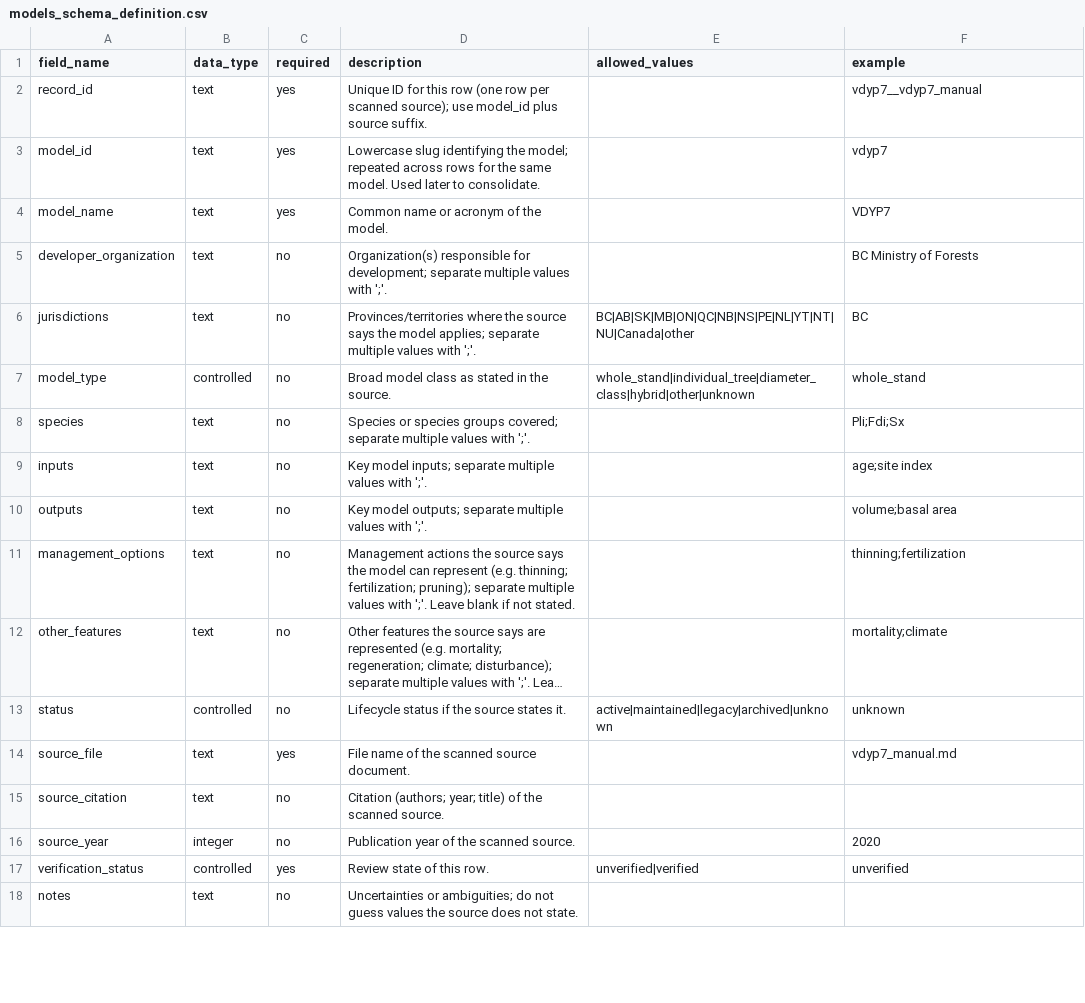
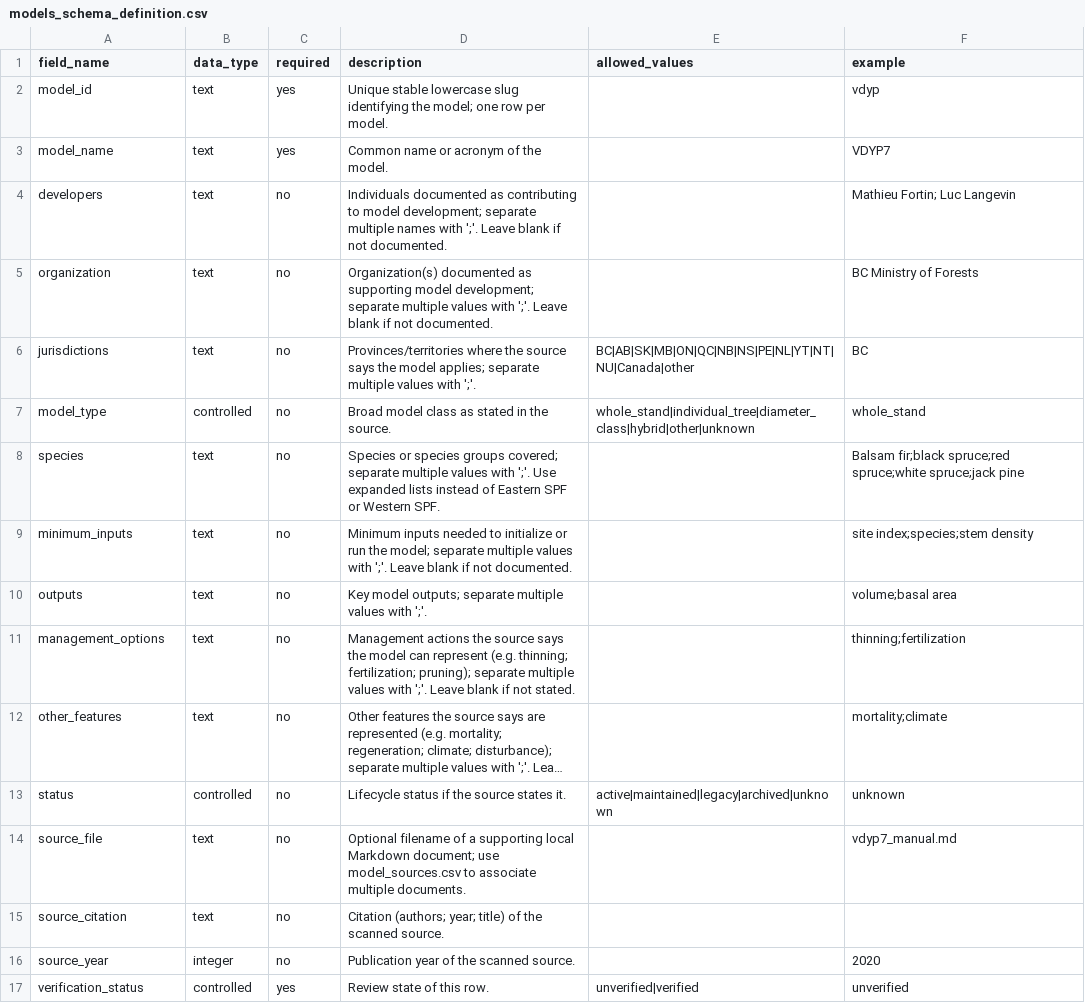
Before and after one commit to forest-carbon-tools-dfs/CanGrowthModels, a CSV file: data/models_schema_definition.csv, drawn as a sheet; only a part is shown; the shorter side is filled out with more unchanged rows; long unchanged cells end in …; removed rows and columns are numbered as before the commit, all else as after; the diff names each change by its address in the sheet, - before the commit and + after, or states it on an @@ line.

```diff
--- a/data/models_schema_definition.csv
+++ b/data/models_schema_definition.csv
-row 2: record_id | text | yes | Unique ID for this row (one row per scanned source); use model_id plus source suffix. |  | vdyp7__vdyp7_manual
-D2 (description): Lowercase slug identifying the model; repeated across rows for the same model. Used later to consolidate.
+D2 (description): Unique stable lowercase slug identifying the model; one row per model.
-F2 (example): vdyp7
+F2 (example): vdyp
+row 4: developers | text | no | Individuals documented as contributing to model development; separate multiple names with ';'. Leave blank if not documented. |  | Mathieu Fortin; Luc Langevin
-A5 (field_name): developer_organization
+A5 (field_name): organization
-D5 (description): Organization(s) responsible for development; separate multiple values with ';'.
+D5 (description): Organization(s) documented as supporting model development; separate multiple values with ';'. Leave blank if not documented.
-D8 (description): …with ';'.
+D8 (description): …with ';'. Use expanded lists instead of Eastern SPF or Western SPF.
-F8 (example): Pli;Fdi;Sx
+F8 (example): Balsam fir;black spruce;red spruce;white spruce;jack pine
-A9 (field_name): inputs
+A9 (field_name): minimum_inputs
-D9 (description): Key model inputs; separate multiple values with ';'.
+D9 (description): Minimum inputs needed to initialize or run the model; separate multiple values with ';'. Leave blank if not documented.
-F9 (example): age;site index
+F9 (example): site index;species;stem density
-C14 (required): yes
+C14 (required): no
-D14 (description): File name of the scanned source document.
+D14 (description): Optional filename of a supporting local Markdown document; use model_sources.csv to associate multiple documents.
```
Also changed, not shown: data/model_coverage.csv, data/model_links.csv, 12 other files.
